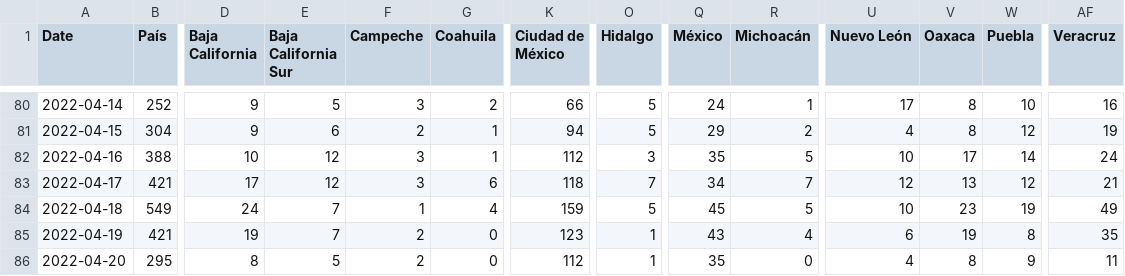
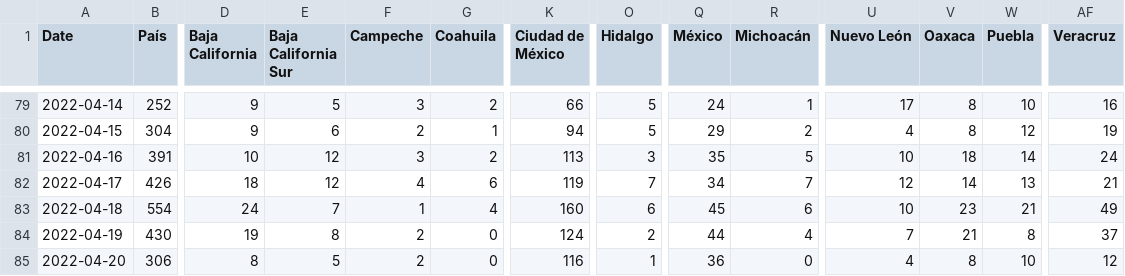
Before and after one commit to moises-santillan/Covid19-Mexico, a CSV file: Data/Incidence.csv, drawn as a sheet; only a part is shown, gaps mark what is left out; addresses are those after the commit; the diff covers the shown part only; the diff names each change by its address in the sheet, - before the commit and + after, or states it on an @@ line.

```diff
--- a/Data/Incidence.csv
+++ b/Data/Incidence.csv
-B81 (País): 388
+B81 (País): 391
-G81 (Coahuila): 1
+G81 (Coahuila): 2
-K81 (Ciudad de México): 112
+K81 (Ciudad de México): 113
-V81 (Oaxaca): 17
+V81 (Oaxaca): 18
-B82 (País): 421
+B82 (País): 426
-D82 (Baja California): 17
+D82 (Baja California): 18
-F82 (Campeche): 3
+F82 (Campeche): 4
-K82 (Ciudad de México): 118
+K82 (Ciudad de México): 119
-V82 (Oaxaca): 13
+V82 (Oaxaca): 14
-W82 (Puebla): 12
+W82 (Puebla): 13
-B83 (País): 549
+B83 (País): 554
-K83 (Ciudad de México): 159
+K83 (Ciudad de México): 160
-O83 (Hidalgo): 5
+O83 (Hidalgo): 6
-R83 (Michoacán): 5
+R83 (Michoacán): 6
-W83 (Puebla): 19
+W83 (Puebla): 21
-B84 (País): 421
+B84 (País): 430
-E84 (Baja California Sur): 7
+E84 (Baja California Sur): 8
-K84 (Ciudad de México): 123
+K84 (Ciudad de México): 124
-O84 (Hidalgo): 1
+O84 (Hidalgo): 2
-Q84 (México): 43
+Q84 (México): 44
-U84 (Nuevo León): 6
+U84 (Nuevo León): 7
-V84 (Oaxaca): 19
+V84 (Oaxaca): 21
-AF84 (Veracruz): 35
+AF84 (Veracruz): 37
-B85 (País): 295
+B85 (País): 306
-K85 (Ciudad de México): 112
+K85 (Ciudad de México): 116
-Q85 (México): 35
+Q85 (México): 36
-W85 (Puebla): 9
+W85 (Puebla): 10
-AF85 (Veracruz): 11
+AF85 (Veracruz): 12
```
Also changed, not shown: 1 added row, 1 removed row and 47 edited cells elsewhere in this file, Data/Nowcasting.csv, 2 other files.
